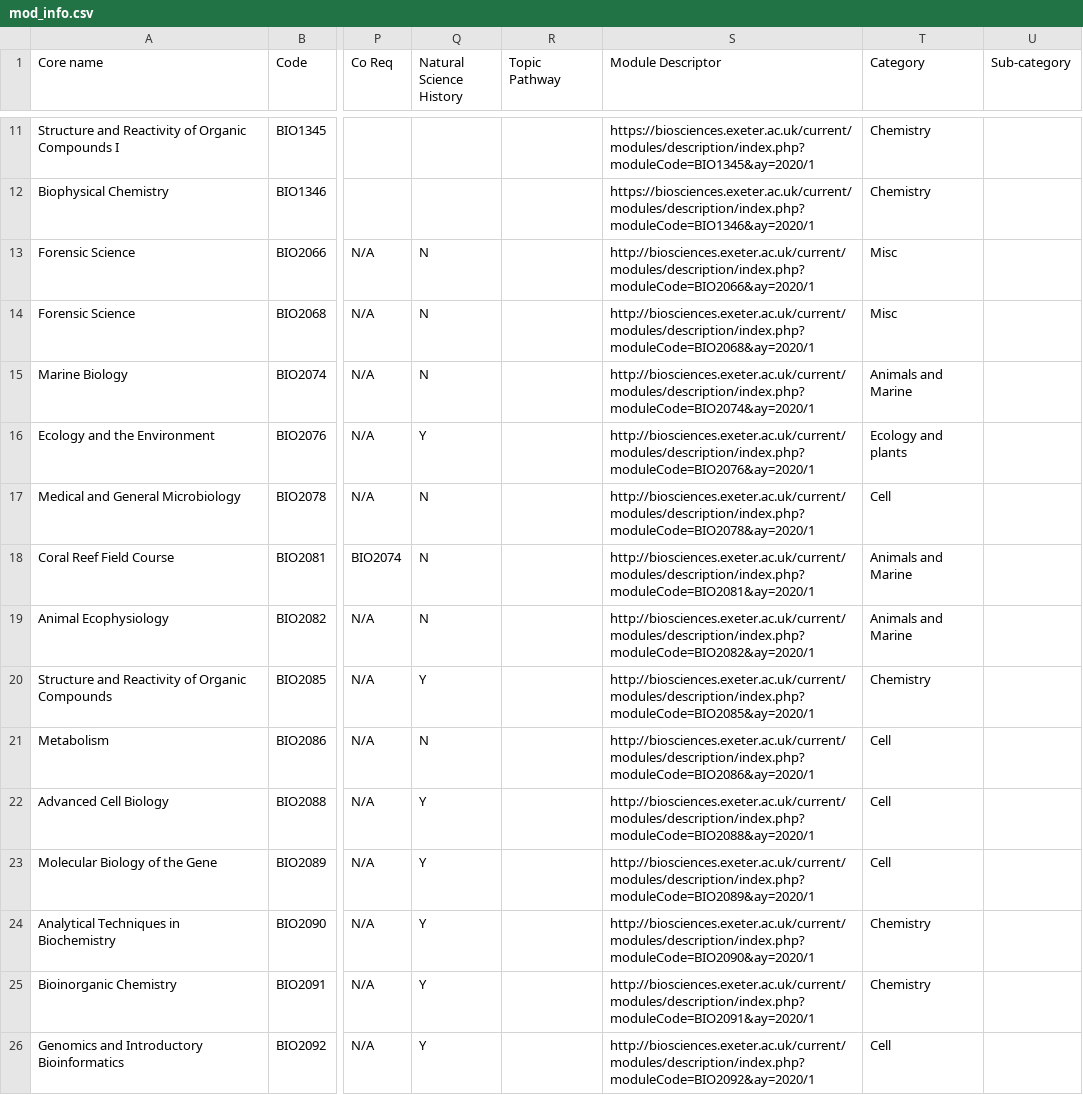
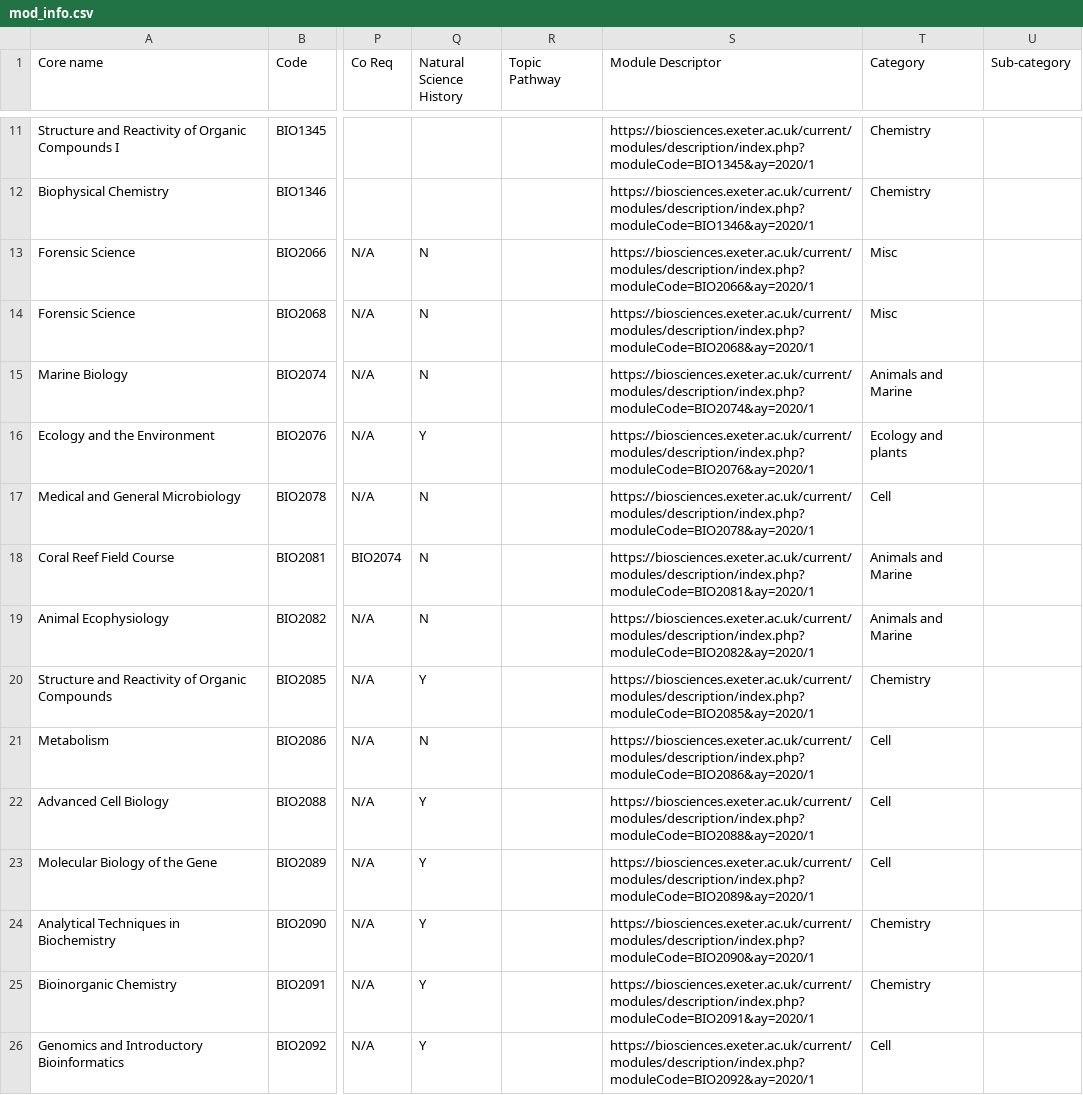
Before and after one commit to LouisC-H/Module-Diagram, a CSV file: mod_info.csv, drawn as a sheet; only a part is shown, gaps mark what is left out; the diff covers the shown part only; the diff names each change by its address in the sheet, - before the commit and + after, or states it on an @@ line.

```diff
--- a/mod_info.csv
+++ b/mod_info.csv
-S13 (Module Descriptor): http://biosciences.exeter.ac.uk/current/modules/description/index.php?moduleCode=BIO2066&ay=2020/1
+S13 (Module Descriptor): https://biosciences.exeter.ac.uk/current/modules/description/index.php?moduleCode=BIO2066&ay=2020/1
-S14 (Module Descriptor): http://biosciences.exeter.ac.uk/current/modules/description/index.php?moduleCode=BIO2068&ay=2020/1
+S14 (Module Descriptor): https://biosciences.exeter.ac.uk/current/modules/description/index.php?moduleCode=BIO2068&ay=2020/1
-S15 (Module Descriptor): http://biosciences.exeter.ac.uk/current/modules/description/index.php?moduleCode=BIO2074&ay=2020/1
+S15 (Module Descriptor): https://biosciences.exeter.ac.uk/current/modules/description/index.php?moduleCode=BIO2074&ay=2020/1
-S16 (Module Descriptor): http://biosciences.exeter.ac.uk/current/modules/description/index.php?moduleCode=BIO2076&ay=2020/1
+S16 (Module Descriptor): https://biosciences.exeter.ac.uk/current/modules/description/index.php?moduleCode=BIO2076&ay=2020/1
-S17 (Module Descriptor): http://biosciences.exeter.ac.uk/current/modules/description/index.php?moduleCode=BIO2078&ay=2020/1
+S17 (Module Descriptor): https://biosciences.exeter.ac.uk/current/modules/description/index.php?moduleCode=BIO2078&ay=2020/1
-S18 (Module Descriptor): http://biosciences.exeter.ac.uk/current/modules/description/index.php?moduleCode=BIO2081&ay=2020/1
+S18 (Module Descriptor): https://biosciences.exeter.ac.uk/current/modules/description/index.php?moduleCode=BIO2081&ay=2020/1
-S19 (Module Descriptor): http://biosciences.exeter.ac.uk/current/modules/description/index.php?moduleCode=BIO2082&ay=2020/1
+S19 (Module Descriptor): https://biosciences.exeter.ac.uk/current/modules/description/index.php?moduleCode=BIO2082&ay=2020/1
-S20 (Module Descriptor): http://biosciences.exeter.ac.uk/current/modules/description/index.php?moduleCode=BIO2085&ay=2020/1
+S20 (Module Descriptor): https://biosciences.exeter.ac.uk/current/modules/description/index.php?moduleCode=BIO2085&ay=2020/1
-S21 (Module Descriptor): http://biosciences.exeter.ac.uk/current/modules/description/index.php?moduleCode=BIO2086&ay=2020/1
+S21 (Module Descriptor): https://biosciences.exeter.ac.uk/current/modules/description/index.php?moduleCode=BIO2086&ay=2020/1
-S22 (Module Descriptor): http://biosciences.exeter.ac.uk/current/modules/description/index.php?moduleCode=BIO2088&ay=2020/1
+S22 (Module Descriptor): https://biosciences.exeter.ac.uk/current/modules/description/index.php?moduleCode=BIO2088&ay=2020/1
-S23 (Module Descriptor): http://biosciences.exeter.ac.uk/current/modules/description/index.php?moduleCode=BIO2089&ay=2020/1
+S23 (Module Descriptor): https://biosciences.exeter.ac.uk/current/modules/description/index.php?moduleCode=BIO2089&ay=2020/1
-S24 (Module Descriptor): http://biosciences.exeter.ac.uk/current/modules/description/index.php?moduleCode=BIO2090&ay=2020/1
+S24 (Module Descriptor): https://biosciences.exeter.ac.uk/current/modules/description/index.php?moduleCode=BIO2090&ay=2020/1
-S25 (Module Descriptor): http://biosciences.exeter.ac.uk/current/modules/description/index.php?moduleCode=BIO2091&ay=2020/1
+S25 (Module Descriptor): https://biosciences.exeter.ac.uk/current/modules/description/index.php?moduleCode=BIO2091&ay=2020/1
-S26 (Module Descriptor): http://biosciences.exeter.ac.uk/current/modules/description/index.php?moduleCode=BIO2092&ay=2020/1
+S26 (Module Descriptor): https://biosciences.exeter.ac.uk/current/modules/description/index.php?moduleCode=BIO2092&ay=2020/1
```
Also changed, not shown: 11 removed rows and 132 edited cells elsewhere in this file, 5 other files.
